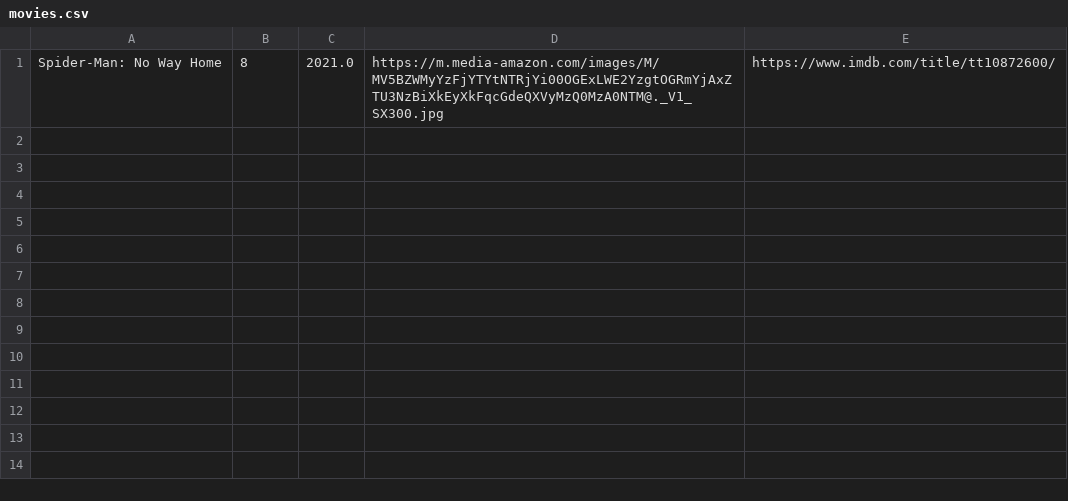
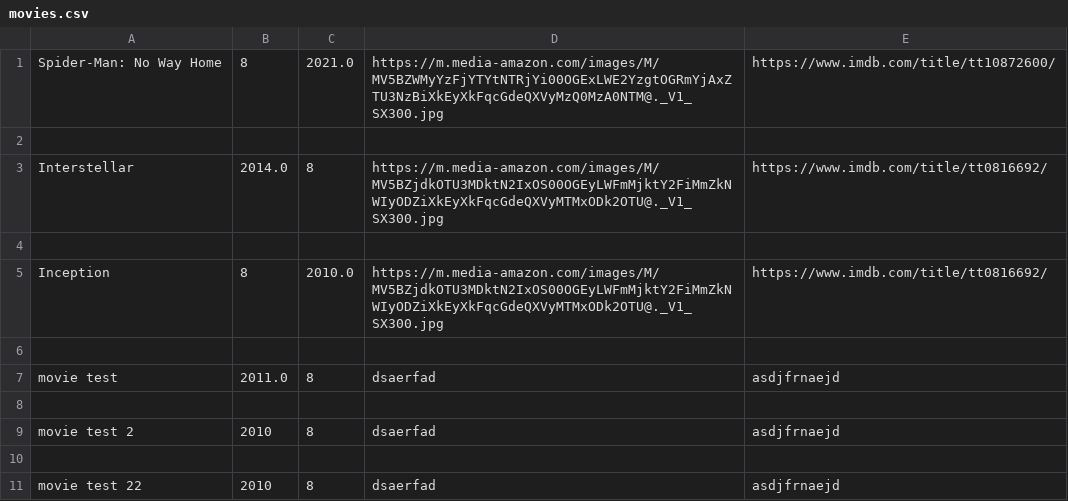
Before and after one commit to inesfolha/movie_app, a CSV file: movies.csv, drawn as a sheet; the diff names each change by its address in the sheet, - before the commit and + after, or states it on an @@ line.

```diff
--- a/movies.csv
+++ b/movies.csv
+row 2: (empty)
+row 3: Interstellar | 2014.0 | 8 | https://m.media-amazon.com/images/M/MV5BZjdkOTU3MDktN2IxOS00OGEyLWFmMjktY2FiMmZkNWIyODZiXkEyXkFqcGdeQXVyMTMxODk2OTU@._V1_SX300.jpg | https://www.imdb.com/title/tt0816692/
+row 4: (empty)
+row 5: Inception | 8 | 2010.0 | https://m.media-amazon.com/images/M/MV5BZjdkOTU3MDktN2IxOS00OGEyLWFmMjktY2FiMmZkNWIyODZiXkEyXkFqcGdeQXVyMTMxODk2OTU@._V1_SX300.jpg | https://www.imdb.com/title/tt0816692/
+row 6: (empty)
+row 7: movie test | 2011.0 | 8 | dsaerfad | asdjfrnaejd
+row 8: (empty)
+row 9: movie test 2 | 2010 | 8 | dsaerfad | asdjfrnaejd
+row 10: (empty)
+row 11: movie test 22 | 2010 | 8 | dsaerfad | asdjfrnaejd
```
Also changed, not shown: 4 other files.
